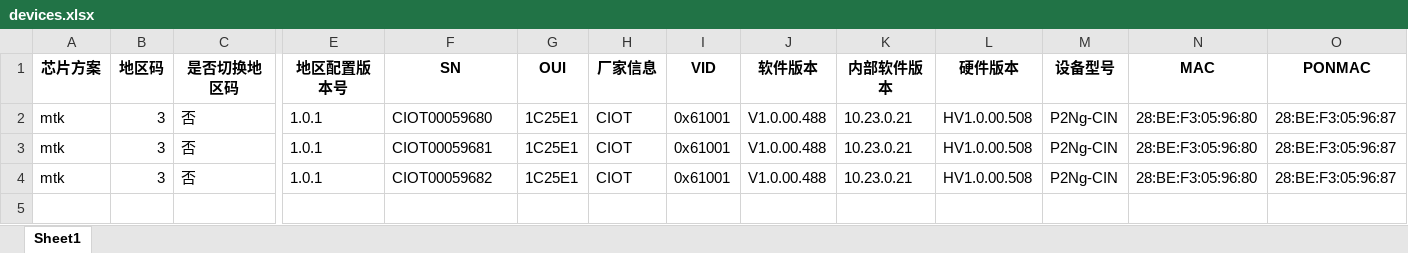
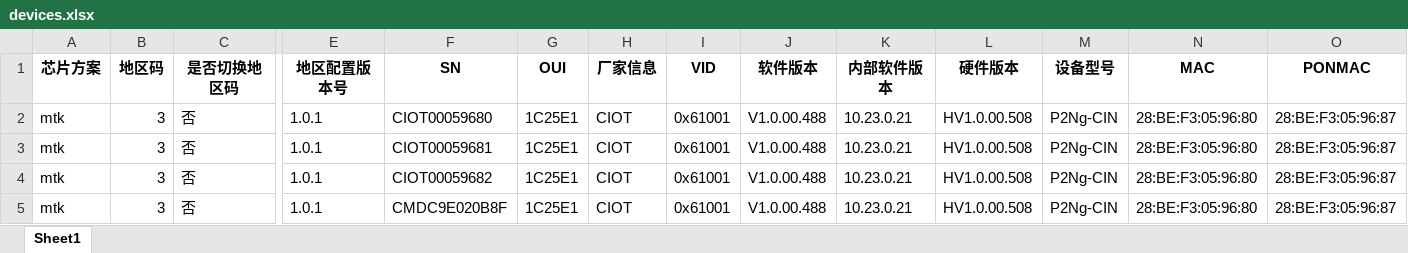
Before and after one commit to yedupeng/pytest, an Excel workbook: Data/devices.xlsx, sheet Sheet1, drawn as a sheet; only a part is shown, gaps mark what is left out; values as stored, in another font and other column widths than the file's, no borders; rows hold the shown columns only; the diff names each change by its address in the sheet, - before the commit and + after, or states it on an @@ line.

```diff
--- a/Data/devices.xlsx (sheet Sheet1)
+++ b/Data/devices.xlsx (sheet Sheet1)
+row 5: mtk | 3 | 否 | 1.0.1 | CMDC9E020B8F | 1C25E1 | CIOT | 0x61001 | V1.0.00.488 | 10.23.0.21 | HV1.0.00.508 | P2Ng-CIN | 28:BE:F3:05:96:80 | 28:BE:F3:05:96:87
```
Also changed, not shown: 6 other files.
